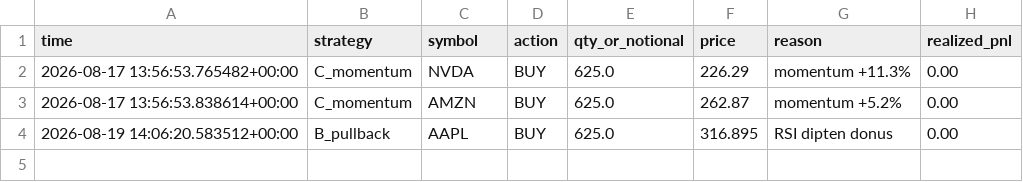
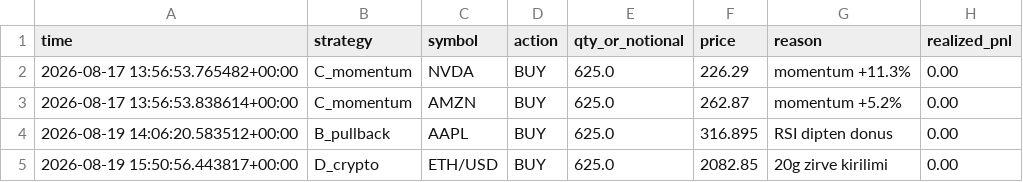
Before and after one commit to Mehmet-ai340/trading-bot, a CSV file: trades.csv, drawn as a sheet.

```diff
--- a/trades.csv
+++ b/trades.csv
@@ -4 +4,2 @@ time,strategy,symbol,action,qty_or_notional,price,reason,realized_pnl
 2026-08-19 14:06:20.583512+00:00,B_pullback,AAPL,BUY,625.0,316.895,RSI dipten donus,0.00
+2026-08-19 15:50:56.443817+00:00,D_crypto,ETH/USD,BUY,625.0,2082.85,20g zirve kirilimi,0.00
```
Also changed, not shown: 3 other files.
